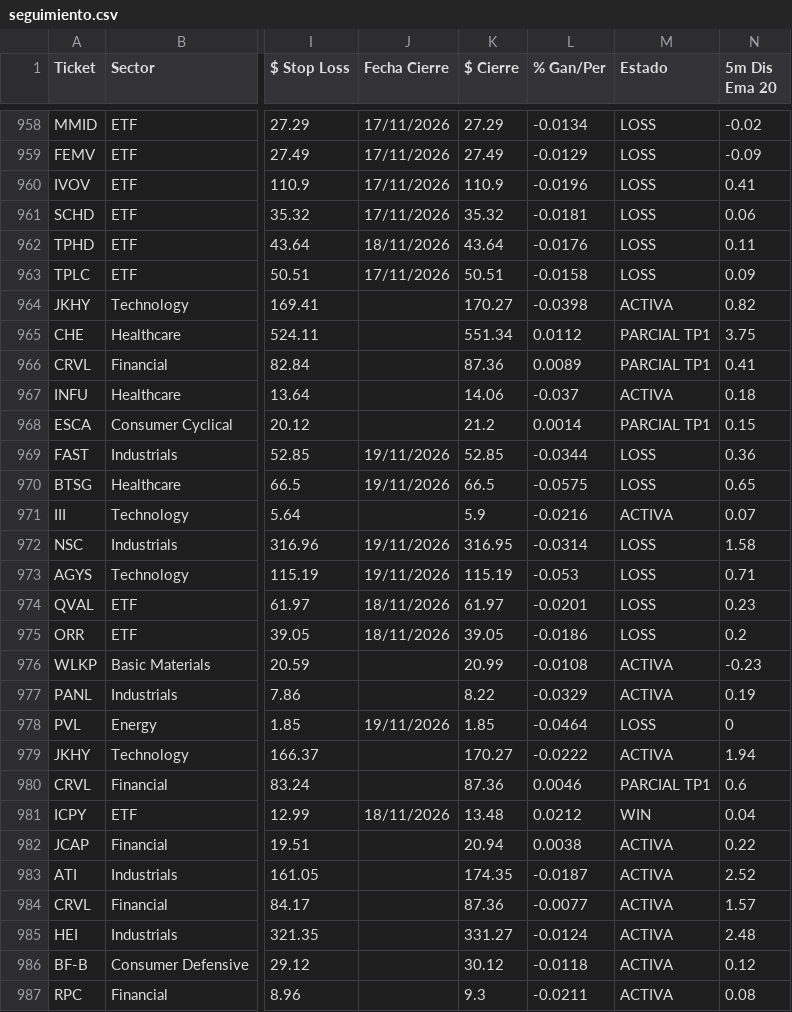
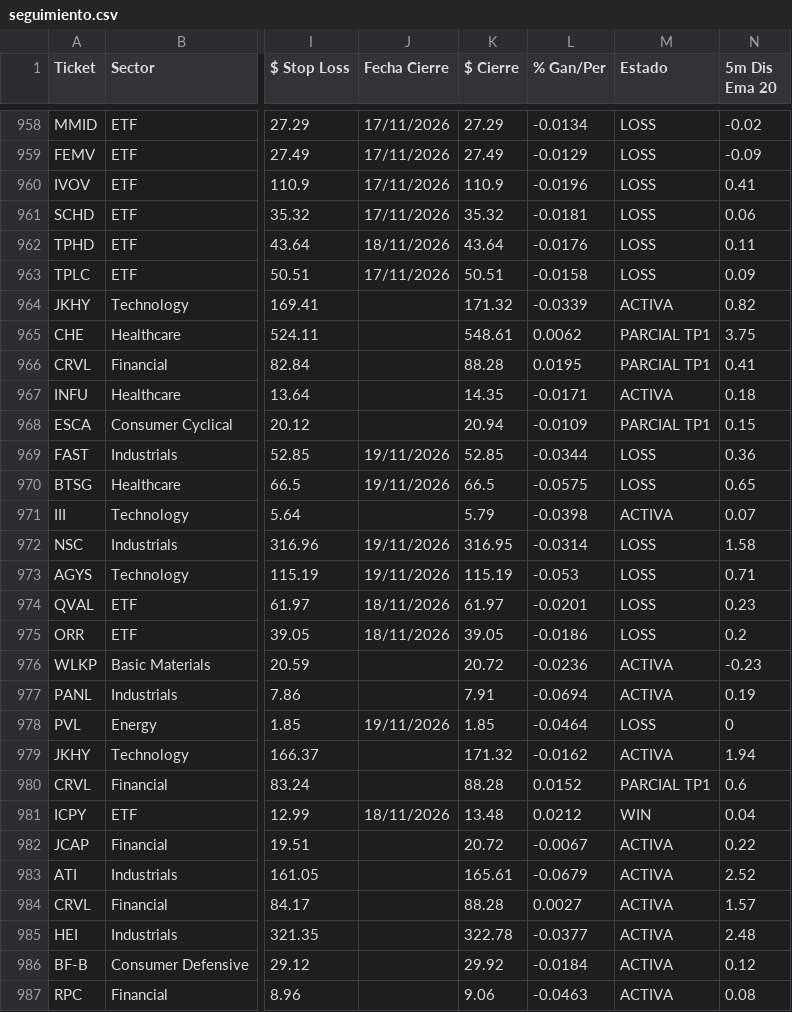
Before and after one commit to topoexplore-del/Fenix-Scanner-Pro, a CSV file: data/seguimiento.csv, drawn as a sheet; only a part is shown, gaps mark what is left out; the diff covers the shown part only; the diff names each change by its address in the sheet, - before the commit and + after, or states it on an @@ line.

```diff
--- a/data/seguimiento.csv
+++ b/data/seguimiento.csv
-K964 ($ Cierre): 170.27
+K964 ($ Cierre): 171.32
-L964 (% Gan/Per): -0.0398
+L964 (% Gan/Per): -0.0339
-K965 ($ Cierre): 551.34
+K965 ($ Cierre): 548.61
-L965 (% Gan/Per): 0.0112
+L965 (% Gan/Per): 0.0062
-K966 ($ Cierre): 87.36
+K966 ($ Cierre): 88.28
-L966 (% Gan/Per): 0.0089
+L966 (% Gan/Per): 0.0195
-K967 ($ Cierre): 14.06
+K967 ($ Cierre): 14.35
-L967 (% Gan/Per): -0.037
+L967 (% Gan/Per): -0.0171
-K968 ($ Cierre): 21.2
+K968 ($ Cierre): 20.94
-L968 (% Gan/Per): 0.0014
+L968 (% Gan/Per): -0.0109
-K971 ($ Cierre): 5.9
+K971 ($ Cierre): 5.79
-L971 (% Gan/Per): -0.0216
+L971 (% Gan/Per): -0.0398
-K976 ($ Cierre): 20.99
+K976 ($ Cierre): 20.72
-L976 (% Gan/Per): -0.0108
+L976 (% Gan/Per): -0.0236
-K977 ($ Cierre): 8.22
+K977 ($ Cierre): 7.91
-L977 (% Gan/Per): -0.0329
+L977 (% Gan/Per): -0.0694
-K979 ($ Cierre): 170.27
+K979 ($ Cierre): 171.32
-L979 (% Gan/Per): -0.0222
+L979 (% Gan/Per): -0.0162
-K980 ($ Cierre): 87.36
+K980 ($ Cierre): 88.28
-L980 (% Gan/Per): 0.0046
+L980 (% Gan/Per): 0.0152
-K982 ($ Cierre): 20.94
+K982 ($ Cierre): 20.72
-L982 (% Gan/Per): 0.0038
+L982 (% Gan/Per): -0.0067
-K983 ($ Cierre): 174.35
+K983 ($ Cierre): 165.61
-L983 (% Gan/Per): -0.0187
+L983 (% Gan/Per): -0.0679
-K984 ($ Cierre): 87.36
+K984 ($ Cierre): 88.28
-L984 (% Gan/Per): -0.0077
+L984 (% Gan/Per): 0.0027
-K985 ($ Cierre): 331.27
+K985 ($ Cierre): 322.78
-L985 (% Gan/Per): -0.0124
+L985 (% Gan/Per): -0.0377
-K986 ($ Cierre): 30.12
+K986 ($ Cierre): 29.92
-L986 (% Gan/Per): -0.0118
+L986 (% Gan/Per): -0.0184
-K987 ($ Cierre): 9.3
+K987 ($ Cierre): 9.06
-L987 (% Gan/Per): -0.0211
+L987 (% Gan/Per): -0.0463
```
Also changed, not shown: 75 edited cells elsewhere in this file, data/seguimiento_es.csv, 4 other files.
